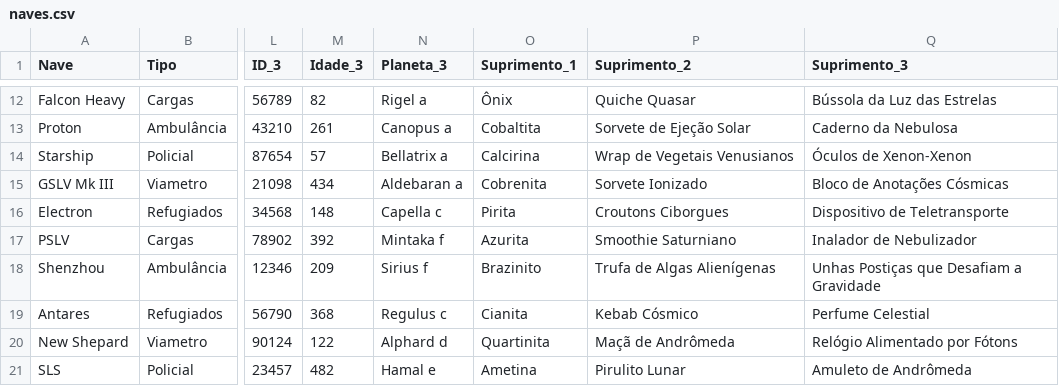
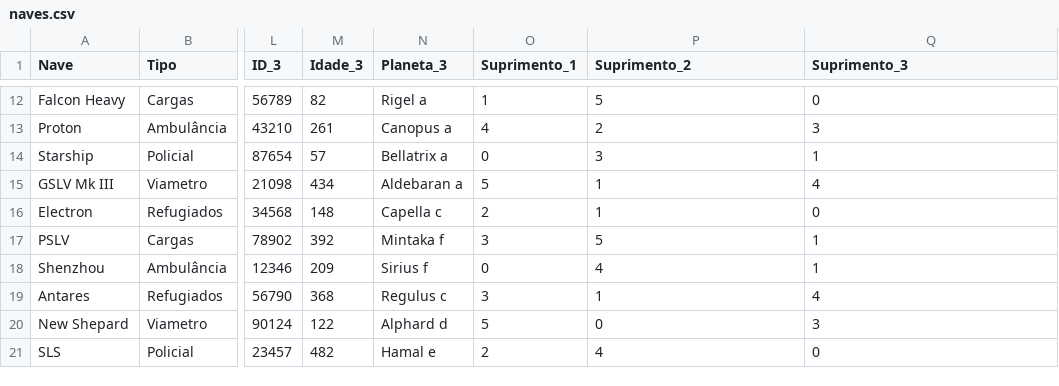
Before and after one commit to Alan-G-S-Oliveira/Trabalho-de-AEDII, a CSV file: naves.csv, drawn as a sheet; only a part is shown, gaps mark what is left out; the diff covers the shown part only; the diff names each change by its address in the sheet, - before the commit and + after, or states it on an @@ line.

```diff
--- a/naves.csv
+++ b/naves.csv
-O12 (Suprimento_1): Ônix
+O12 (Suprimento_1): 1
-P12 (Suprimento_2): Quiche Quasar
+P12 (Suprimento_2): 5
-Q12 (Suprimento_3): Bússola da Luz das Estrelas
+Q12 (Suprimento_3): 0
-O13 (Suprimento_1): Cobaltita
+O13 (Suprimento_1): 4
-P13 (Suprimento_2): Sorvete de Ejeção Solar
+P13 (Suprimento_2): 2
-Q13 (Suprimento_3): Caderno da Nebulosa
+Q13 (Suprimento_3): 3
-O14 (Suprimento_1): Calcirina
+O14 (Suprimento_1): 0
-P14 (Suprimento_2): Wrap de Vegetais Venusianos
+P14 (Suprimento_2): 3
-Q14 (Suprimento_3): Óculos de Xenon-Xenon
+Q14 (Suprimento_3): 1
-O15 (Suprimento_1): Cobrenita
+O15 (Suprimento_1): 5
-P15 (Suprimento_2): Sorvete Ionizado
+P15 (Suprimento_2): 1
-Q15 (Suprimento_3): Bloco de Anotações Cósmicas
+Q15 (Suprimento_3): 4
-O16 (Suprimento_1): Pirita
+O16 (Suprimento_1): 2
-P16 (Suprimento_2): Croutons Ciborgues
+P16 (Suprimento_2): 1
-Q16 (Suprimento_3): Dispositivo de Teletransporte
+Q16 (Suprimento_3): 0
-O17 (Suprimento_1): Azurita
+O17 (Suprimento_1): 3
-P17 (Suprimento_2): Smoothie Saturniano
+P17 (Suprimento_2): 5
-Q17 (Suprimento_3): Inalador de Nebulizador
+Q17 (Suprimento_3): 1
-O18 (Suprimento_1): Brazinito
+O18 (Suprimento_1): 0
-P18 (Suprimento_2): Trufa de Algas Alienígenas
+P18 (Suprimento_2): 4
-Q18 (Suprimento_3): Unhas Postiças que Desafiam a Gravidade
+Q18 (Suprimento_3): 1
-O19 (Suprimento_1): Cianita
+O19 (Suprimento_1): 3
-P19 (Suprimento_2): Kebab Cósmico
+P19 (Suprimento_2): 1
-Q19 (Suprimento_3): Perfume Celestial
+Q19 (Suprimento_3): 4
-O20 (Suprimento_1): Quartinita
+O20 (Suprimento_1): 5
-P20 (Suprimento_2): Maçã de Andrômeda
+P20 (Suprimento_2): 0
-Q20 (Suprimento_3): Relógio Alimentado por Fótons
+Q20 (Suprimento_3): 3
-O21 (Suprimento_1): Ametina
+O21 (Suprimento_1): 2
-P21 (Suprimento_2): Pirulito Lunar
+P21 (Suprimento_2): 4
-Q21 (Suprimento_3): Amuleto de Andrômeda
+Q21 (Suprimento_3): 0
```
Also changed, not shown: 120 edited cells elsewhere in this file, 4 other files.
